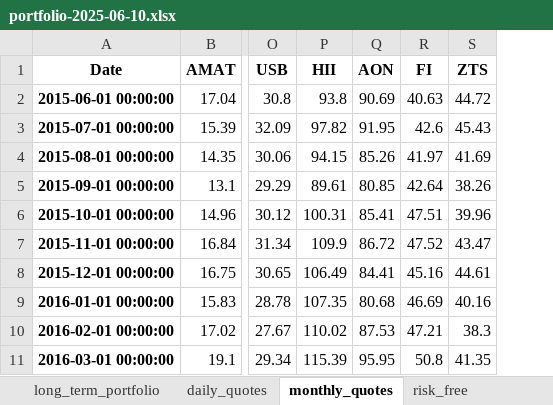
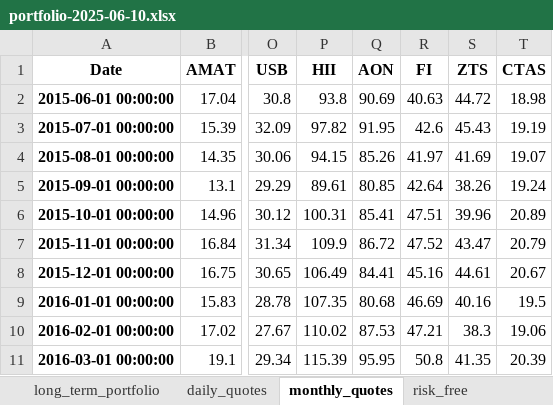
Before and after one commit to renan-peres/mfin-algo-trading-team, an Excel workbook: portfolios/portfolio-2025-06-10.xlsx, sheet monthly_quotes, drawn as a sheet; only a part is shown, gaps mark what is left out; values as stored, in another font and other column widths than the file's, no borders; the diff names each change by its address in the sheet, - before the commit and + after, or states it on an @@ line.

```diff
--- a/portfolios/portfolio-2025-06-10.xlsx (sheet monthly_quotes)
+++ b/portfolios/portfolio-2025-06-10.xlsx (sheet monthly_quotes)
+column T (CTAS), rows 2-11: 18.98 | 19.19 | 19.07 | 19.24 | 20.89 | 20.79 | 20.67 | 19.5 | 19.06 | 20.39
```
Also changed, not shown: sheet short_term_portfolio, sheet daily_quotes, 3 other files.
